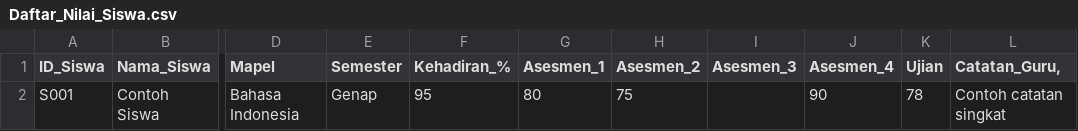
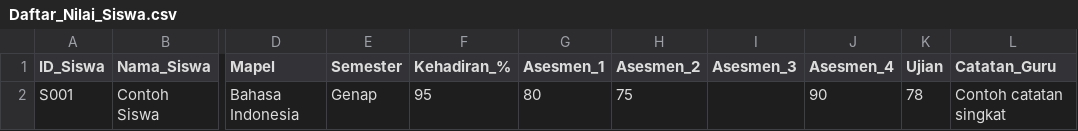
Before and after one commit to andirifgp/andirifgp.github.io, a CSV file: Daftar_Nilai_Siswa.csv, drawn as a sheet; only a part is shown, gaps mark what is left out; the diff names each change by its address in the sheet, - before the commit and + after, or states it on an @@ line.

Commit message:
Update Daftar_Nilai_Siswa.csv
hapus comma

```diff
--- a/Daftar_Nilai_Siswa.csv
+++ b/Daftar_Nilai_Siswa.csv
-L1: Catatan_Guru,
+L1: Catatan_Guru
```
